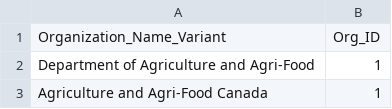
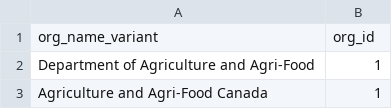
Before and after one commit to gcperformance/utilities, a CSV file: goc-org-variants.csv, drawn as a sheet; only a part is shown; removed rows and columns are numbered as before the commit, all else as after; the diff names each change by its address in the sheet, - before the commit and + after, or states it on an @@ line.

Commit message:
Update goc-org-variants.csv headers lowercase

```diff
--- a/goc-org-variants.csv
+++ b/goc-org-variants.csv
-row 1: Organization_Name_Variant | Org_ID
+row 1: org_name_variant | org_id
```
